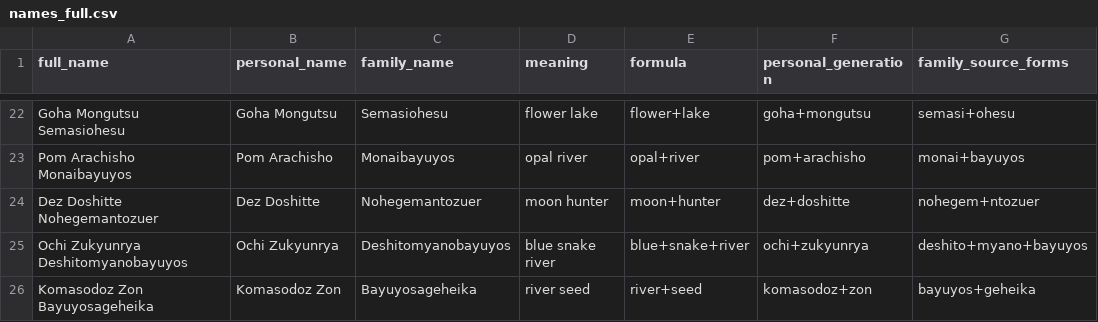
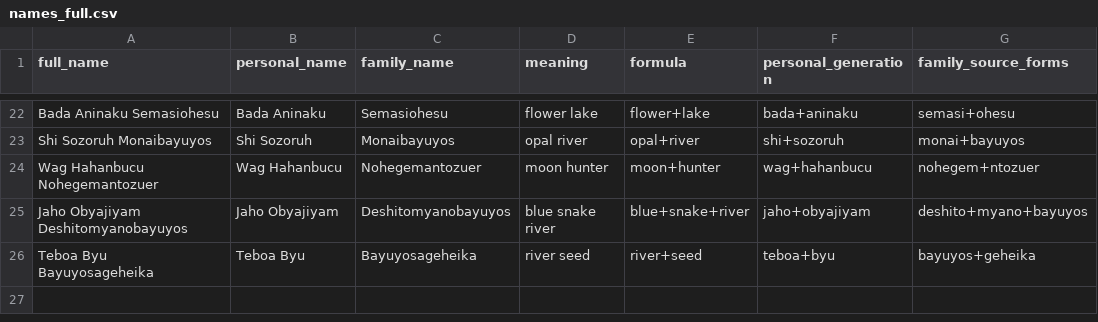
Before and after one commit to ryumaou/EmpireOfWords, a CSV file: output/Example/names/names_full.csv, drawn as a sheet; only a part is shown, gaps mark what is left out; the diff covers the shown part only; the diff names each change by its address in the sheet, - before the commit and + after, or states it on an @@ line.

```diff
--- a/output/Example/names/names_full.csv
+++ b/output/Example/names/names_full.csv
-A22 (full_name): Goha Mongutsu Semasiohesu
+A22 (full_name): Bada Aninaku Semasiohesu
-B22 (personal_name): Goha Mongutsu
+B22 (personal_name): Bada Aninaku
-F22 (personal_generation): goha+mongutsu
+F22 (personal_generation): bada+aninaku
-A23 (full_name): Pom Arachisho Monaibayuyos
+A23 (full_name): Shi Sozoruh Monaibayuyos
-B23 (personal_name): Pom Arachisho
+B23 (personal_name): Shi Sozoruh
-F23 (personal_generation): pom+arachisho
+F23 (personal_generation): shi+sozoruh
-A24 (full_name): Dez Doshitte Nohegemantozuer
+A24 (full_name): Wag Hahanbucu Nohegemantozuer
-B24 (personal_name): Dez Doshitte
+B24 (personal_name): Wag Hahanbucu
-F24 (personal_generation): dez+doshitte
+F24 (personal_generation): wag+hahanbucu
-A25 (full_name): Ochi Zukyunrya Deshitomyanobayuyos
+A25 (full_name): Jaho Obyajiyam Deshitomyanobayuyos
-B25 (personal_name): Ochi Zukyunrya
+B25 (personal_name): Jaho Obyajiyam
-F25 (personal_generation): ochi+zukyunrya
+F25 (personal_generation): jaho+obyajiyam
-A26 (full_name): Komasodoz Zon Bayuyosageheika
+A26 (full_name): Teboa Byu Bayuyosageheika
-B26 (personal_name): Komasodoz Zon
+B26 (personal_name): Teboa Byu
-F26 (personal_generation): komasodoz+zon
+F26 (personal_generation): teboa+byu
```
Also changed, not shown: 60 edited cells elsewhere in this file, output/Example/dictionary.csv, output/Test1/dictionary.csv, 56 other files.
